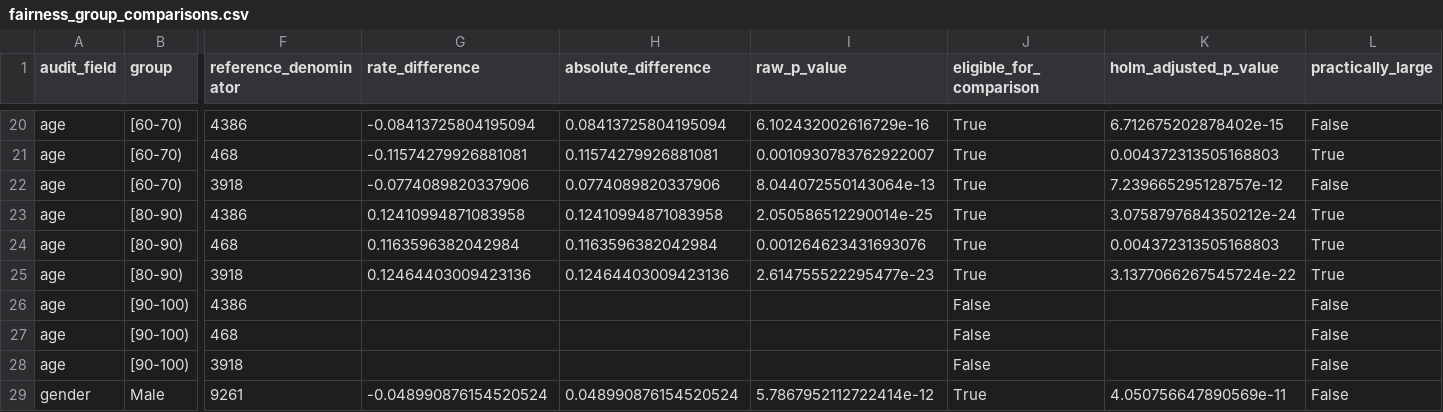
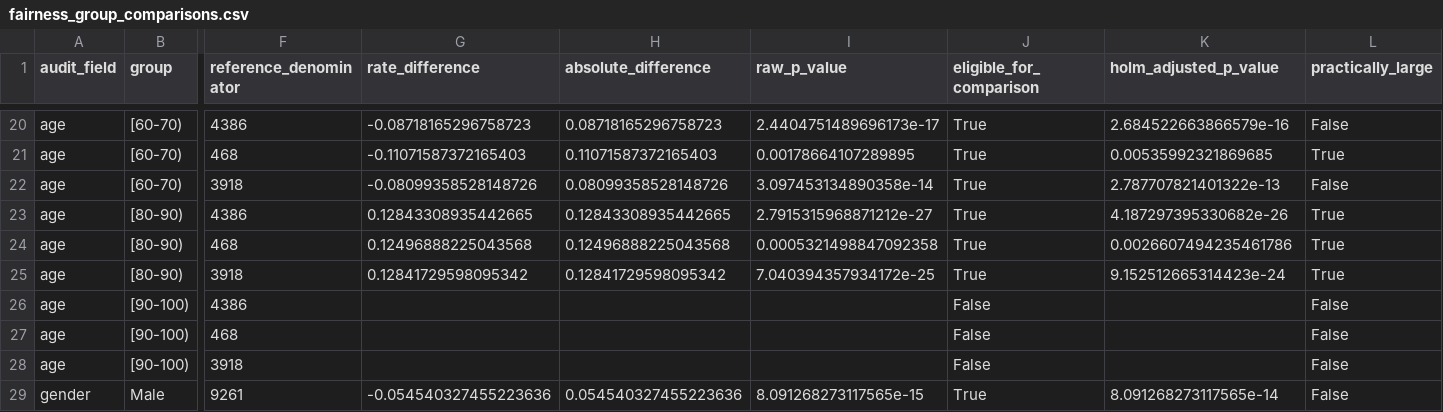
Before and after one commit to sirenstosyntax/integrative-industry-synthesis, a CSV file: results/fairness_group_comparisons.csv, drawn as a sheet; only a part is shown, gaps mark what is left out; the diff covers the shown part only; the diff names each change by its address in the sheet, - before the commit and + after, or states it on an @@ line.

```diff
--- a/results/fairness_group_comparisons.csv
+++ b/results/fairness_group_comparisons.csv
-G20 (rate_difference): -0.08413725804195094
+G20 (rate_difference): -0.08718165296758723
-H20 (absolute_difference): 0.08413725804195094
+H20 (absolute_difference): 0.08718165296758723
-I20 (raw_p_value): 6.102432002616729e-16
+I20 (raw_p_value): 2.4404751489696173e-17
-K20 (holm_adjusted_p_value): 6.712675202878402e-15
+K20 (holm_adjusted_p_value): 2.684522663866579e-16
-G21 (rate_difference): -0.11574279926881081
+G21 (rate_difference): -0.11071587372165403
-H21 (absolute_difference): 0.11574279926881081
+H21 (absolute_difference): 0.11071587372165403
-I21 (raw_p_value): 0.0010930783762922007
+I21 (raw_p_value): 0.00178664107289895
-K21 (holm_adjusted_p_value): 0.004372313505168803
+K21 (holm_adjusted_p_value): 0.00535992321869685
-G22 (rate_difference): -0.0774089820337906
+G22 (rate_difference): -0.08099358528148726
-H22 (absolute_difference): 0.0774089820337906
+H22 (absolute_difference): 0.08099358528148726
-I22 (raw_p_value): 8.044072550143064e-13
+I22 (raw_p_value): 3.097453134890358e-14
-K22 (holm_adjusted_p_value): 7.239665295128757e-12
+K22 (holm_adjusted_p_value): 2.787707821401322e-13
-G23 (rate_difference): 0.12410994871083958
+G23 (rate_difference): 0.12843308935442665
-H23 (absolute_difference): 0.12410994871083958
+H23 (absolute_difference): 0.12843308935442665
-I23 (raw_p_value): 2.050586512290014e-25
+I23 (raw_p_value): 2.7915315968871212e-27
-K23 (holm_adjusted_p_value): 3.0758797684350212e-24
+K23 (holm_adjusted_p_value): 4.187297395330682e-26
-G24 (rate_difference): 0.1163596382042984
+G24 (rate_difference): 0.12496888225043568
-H24 (absolute_difference): 0.1163596382042984
+H24 (absolute_difference): 0.12496888225043568
-I24 (raw_p_value): 0.001264623431693076
+I24 (raw_p_value): 0.0005321498847092358
-K24 (holm_adjusted_p_value): 0.004372313505168803
+K24 (holm_adjusted_p_value): 0.0026607494235461786
-G25 (rate_difference): 0.12464403009423136
+G25 (rate_difference): 0.12841729598095342
-H25 (absolute_difference): 0.12464403009423136
+H25 (absolute_difference): 0.12841729598095342
-I25 (raw_p_value): 2.614755522295477e-23
+I25 (raw_p_value): 7.040394357934172e-25
-K25 (holm_adjusted_p_value): 3.1377066267545724e-22
+K25 (holm_adjusted_p_value): 9.152512665314423e-24
-G29 (rate_difference): -0.048990876154520524
+G29 (rate_difference): -0.054540327455223636
-H29 (absolute_difference): 0.048990876154520524
+H29 (absolute_difference): 0.054540327455223636
-I29 (raw_p_value): 5.7867952112722414e-12
+I29 (raw_p_value): 8.091268273117565e-15
-K29 (holm_adjusted_p_value): 4.050756647890569e-11
+K29 (holm_adjusted_p_value): 8.091268273117565e-14
```
Also changed, not shown: 52 edited cells elsewhere in this file, data/processed/data_dictionary.csv, results/fairness_audit.csv, 13 other files.
